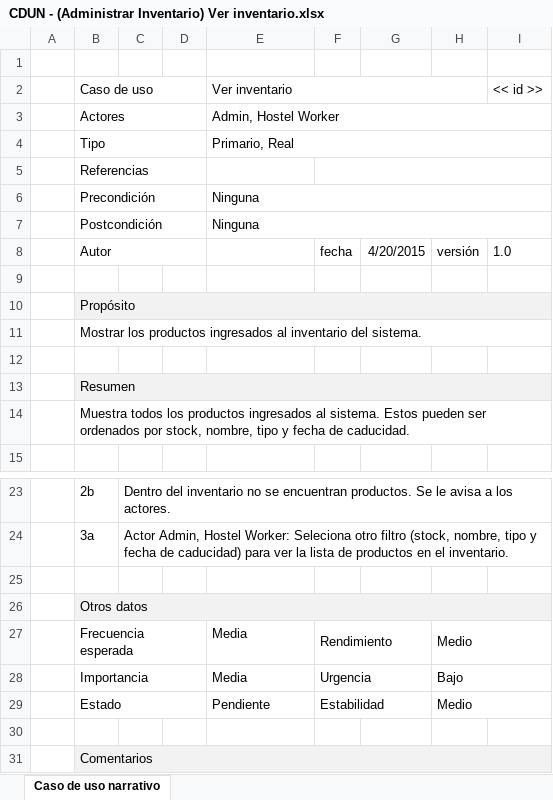
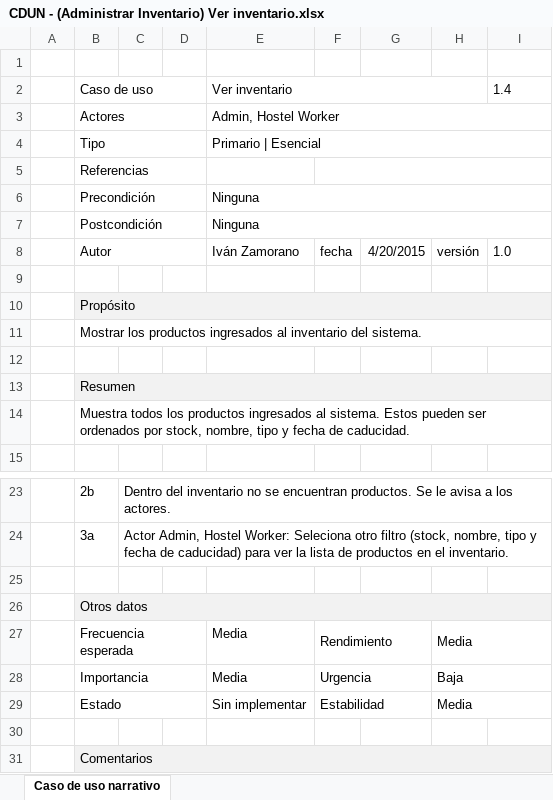
Before and after one commit to synchostel/synchostel, an Excel workbook: análisis/Casos de Uso Narrativos/CDUN - (Administrar Inventario) Ver inventario.xlsx, sheet Caso de uso narrativo, drawn as a sheet; only a part is shown, gaps mark what is left out; values as stored, in another font and other column widths than the file's, no borders; the diff names each change by its address in the sheet, - before the commit and + after, or states it on an @@ line.

```diff
--- a/análisis/Casos de Uso Narrativos/CDUN - (Administrar Inventario) Ver inventario.xlsx (sheet Caso de uso narrativo)
+++ b/análisis/Casos de Uso Narrativos/CDUN - (Administrar Inventario) Ver inventario.xlsx (sheet Caso de uso narrativo)
-I2: << id >>
+I2: 1.4
-E4: Primario, Real
+E4: Primario | Esencial
-E8: (empty)
+E8: Iván Zamorano
-H27: Medio
+H27: Media
-H28: Bajo
+H28: Baja
-E29: Pendiente
+E29: Sin implementar
-H29: Medio
+H29: Media
```
Also changed, not shown: análisis/Casos de Uso Narrativos/CDUN - (Administrar Alojamiento) Ver disponibilidad.xlsx, análisis/Casos de Uso Narrativos/CDUN - (Administrar Inventario) Agregar producto al inventario..xlsx, 5 other files.
